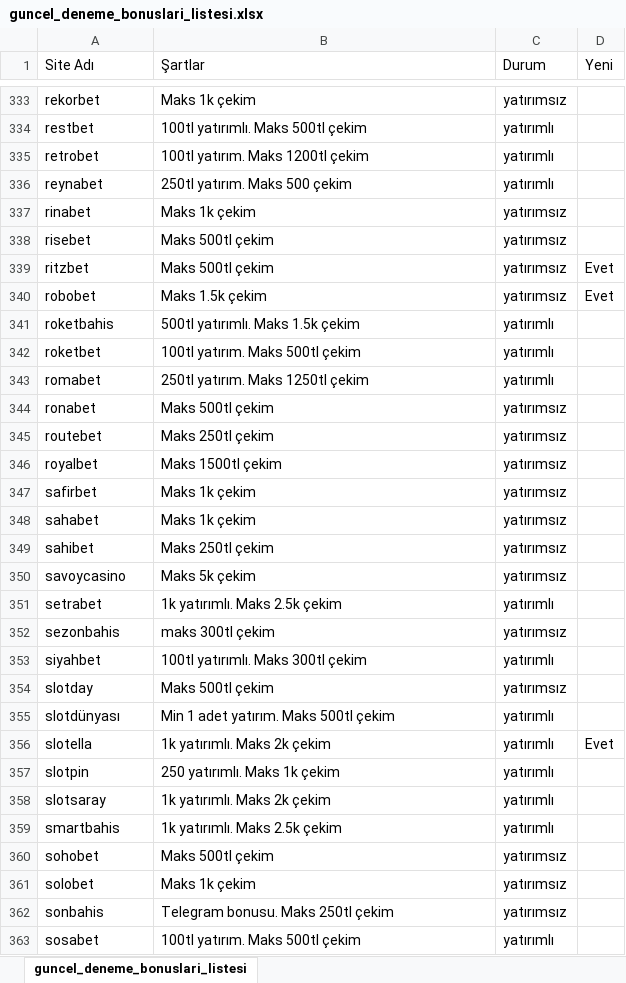
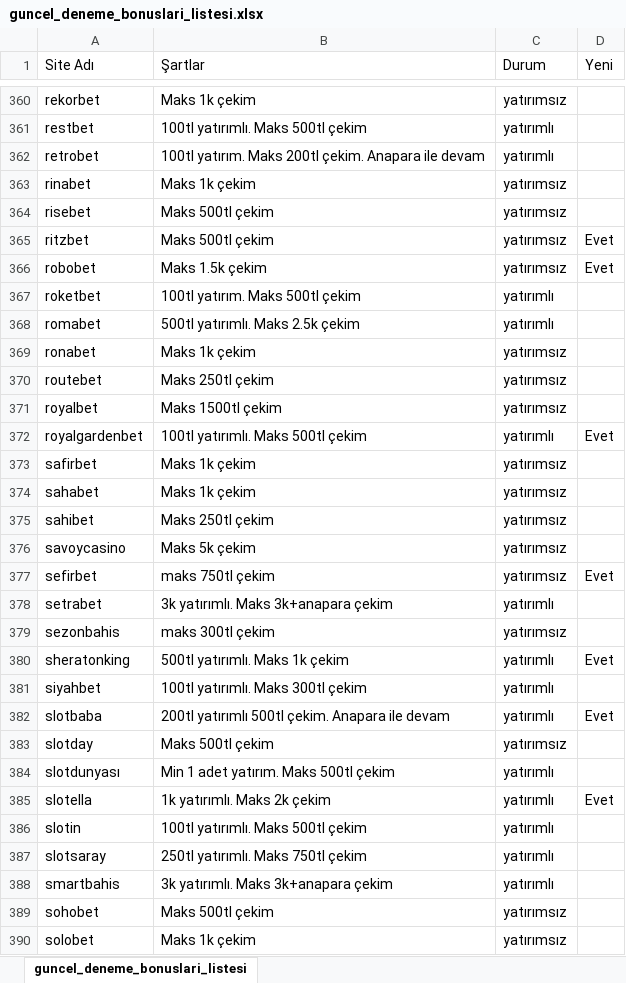
Before and after one commit to betoogle/betoogle_landing_page, an Excel workbook: assets/guncel_deneme_bonuslari_listesi.xlsx, sheet guncel_deneme_bonuslari_listesi, drawn as a sheet; only a part is shown, gaps mark what is left out; the shorter side is filled out with more unchanged rows; values as stored, in another font and other column widths than the file's, no borders; removed rows and columns are numbered as before the commit, all else as after; the diff covers the shown part only; the diff names each change by its address in the sheet, - before the commit and + after, or states it on an @@ line.

```diff
--- a/assets/guncel_deneme_bonuslari_listesi.xlsx (sheet guncel_deneme_bonuslari_listesi)
+++ b/assets/guncel_deneme_bonuslari_listesi.xlsx (sheet guncel_deneme_bonuslari_listesi)
-B362 (Şartlar): 100tl yatırım. Maks 1200tl çekim
+B362 (Şartlar): 100tl yatırım. Maks 200tl çekim. Anapara ile devam
-row 336: reynabet | 250tl yatırım. Maks 500 çekim | yatırımlı
-row 341: roketbahis | 500tl yatırımlı. Maks 1.5k çekim | yatırımlı
-B368 (Şartlar): 250tl yatırım. Maks 1250tl çekim
+B368 (Şartlar): 500tl yatırımlı. Maks 2.5k çekim
-B369 (Şartlar): Maks 500tl çekim
+B369 (Şartlar): Maks 1k çekim
+row 372: royalgardenbet | 100tl yatırımlı. Maks 500tl çekim | yatırımlı | Evet
+row 377: sefirbet | maks 750tl çekim | yatırımsız | Evet
-B378 (Şartlar): 1k yatırımlı. Maks 2.5k çekim
+B378 (Şartlar): 3k yatırımlı. Maks 3k+anapara çekim
+row 380: sheratonking | 500tl yatırımlı. Maks 1k çekim | yatırımlı | Evet
+row 382: slotbaba | 200tl yatırımlı 500tl çekim. Anapara ile devam | yatırımlı | Evet
-A384 (Site Adı): slotdünyası
+A384 (Site Adı): slotdunyası
-A386 (Site Adı): slotpin
+A386 (Site Adı): slotin
-B386 (Şartlar): 250 yatırımlı. Maks 1k çekim
+B386 (Şartlar): 100tl yatırımlı. Maks 500tl çekim
-B387 (Şartlar): 1k yatırımlı. Maks 2k çekim
+B387 (Şartlar): 250tl yatırımlı. Maks 750tl çekim
-B388 (Şartlar): 1k yatırımlı. Maks 2.5k çekim
+B388 (Şartlar): 3k yatırımlı. Maks 3k+anapara çekim
```
Also changed, not shown: 53 added rows, 24 removed rows and 92 edited cells elsewhere in this sheet, 1 other file.
